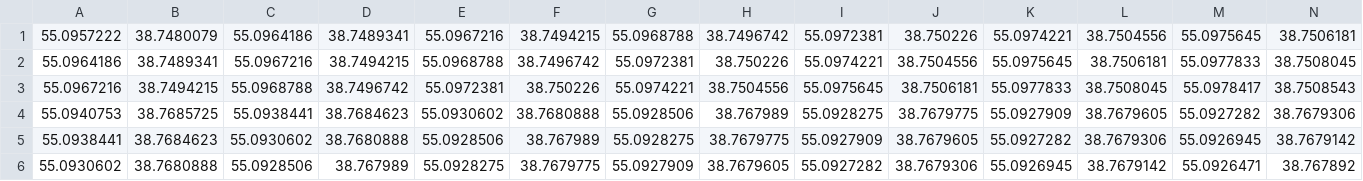
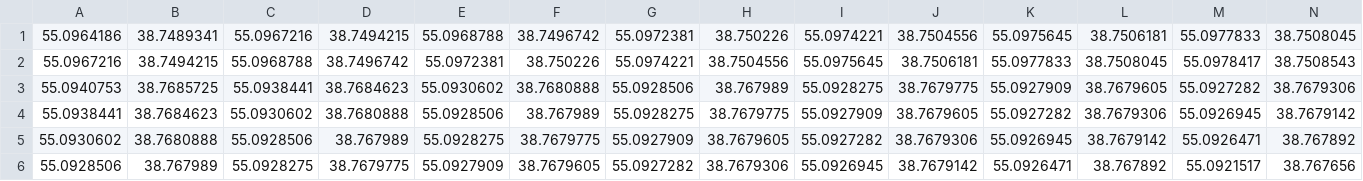
Before and after one commit to etr-11/NeyronWebRegressionTest, a CSV file: edu_map_9.csv, drawn as a sheet; only a part is shown; the shorter side is filled out with more unchanged rows; rows hold the shown columns only; the diff names each change by its address in the sheet, - before the commit and + after, or states it on an @@ line.

```diff
--- a/edu_map_9.csv
+++ b/edu_map_9.csv
-row 1: 55.0957222 | 38.7480079 | 55.0964186 | 38.7489341 | 55.0967216 | 38.7494215 | 55.0968788 | 38.7496742 | 55.0972381 | 38.750226 | 55.0974221 | 38.7504556 | 55.0975645 | 38.7506181
```
Also changed, not shown: 2 other files.
